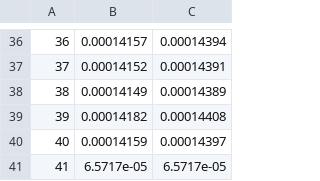
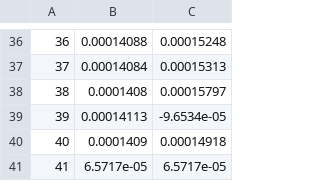
Before and after one commit to rsparks3/dsse-gsp, a CSV file: shammya/GSP/phase_c_angle_low.csv, drawn as a sheet; only a part is shown, gaps mark what is left out; the diff covers the shown part only.

```diff
--- a/shammya/GSP/phase_c_angle_low.csv
+++ b/shammya/GSP/phase_c_angle_low.csv
@@ -36,6 +36,6 @@
-36,0.00014157,0.00014394
-37,0.00014152,0.00014391
-38,0.00014149,0.00014389
-39,0.00014182,0.00014408
-40,0.00014159,0.00014397
+36,0.00014088,0.00015248
+37,0.00014084,0.00015313
+38,0.0001408,0.00015797
+39,0.00014113,-9.6534e-05
+40,0.0001409,0.00014918
 41,6.5717e-05,6.5717e-05
```
Also changed, not shown: 68 edited cells elsewhere in this file, shammya/GSP/phase_a_angle_low.csv, shammya/GSP/phase_a_mag_low.csv, 11 other files.
